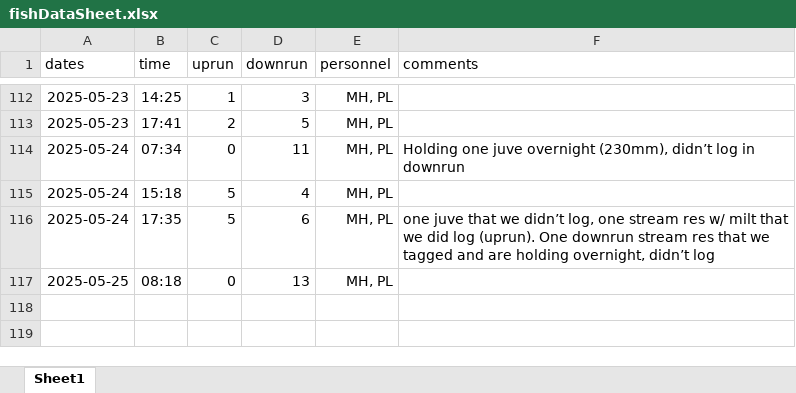
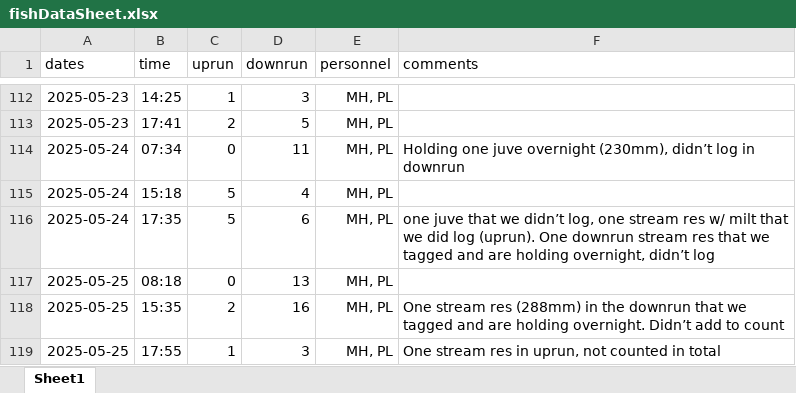
Before and after one commit to SummitLakeNRD/widgetUpdate, an Excel workbook: fishDataSheet.xlsx, sheet Sheet1, drawn as a sheet; only a part is shown, gaps mark what is left out; values as stored, in another font and other column widths than the file's, no borders; the diff names each change by its address in the sheet, - before the commit and + after, or states it on an @@ line.

```diff
--- a/fishDataSheet.xlsx (sheet Sheet1)
+++ b/fishDataSheet.xlsx (sheet Sheet1)
+row 118: 2025-05-25 | 15:35 | 2 | 16 | MH, PL | One stream res (288mm) in the downrun that we tagged and are holding overnight. Didn’t add to count
+row 119: 2025-05-25 | 17:55 | 1 | 3 | MH, PL | One stream res in uprun, not counted in total
```
Also changed, not shown: 3 other files.
